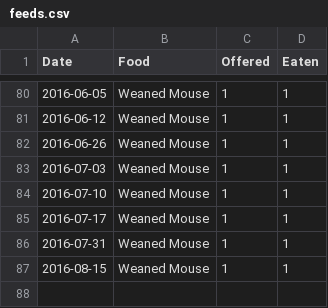
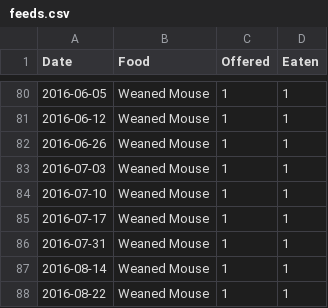
Before and after one commit to pikesley/snake-data, a CSV file: feeds.csv, drawn as a sheet; only a part is shown, gaps mark what is left out.

Commit message:
Mouse

```diff
--- a/feeds.csv
+++ b/feeds.csv
@@ -86,2 +86,3 @@ Date,Food,Offered,Eaten
 2016-07-31,Weaned Mouse,1,1
-2016-08-15,Weaned Mouse,1,1
+2016-08-14,Weaned Mouse,1,1
+2016-08-22,Weaned Mouse,1,1
```
